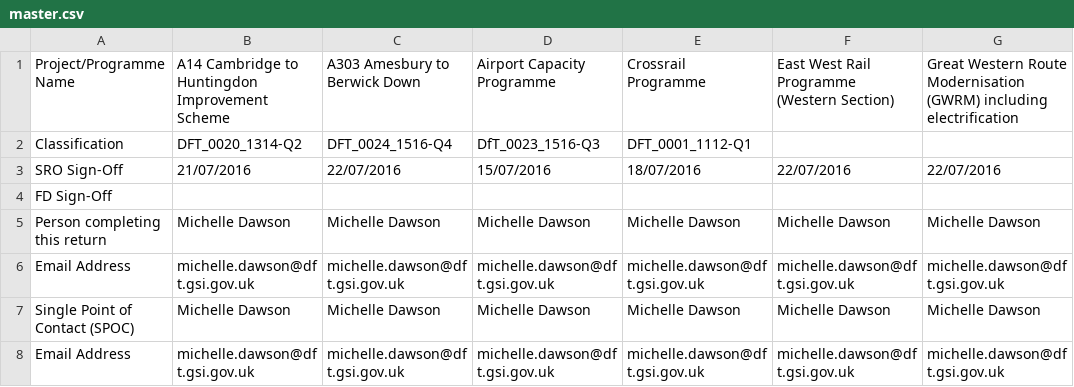
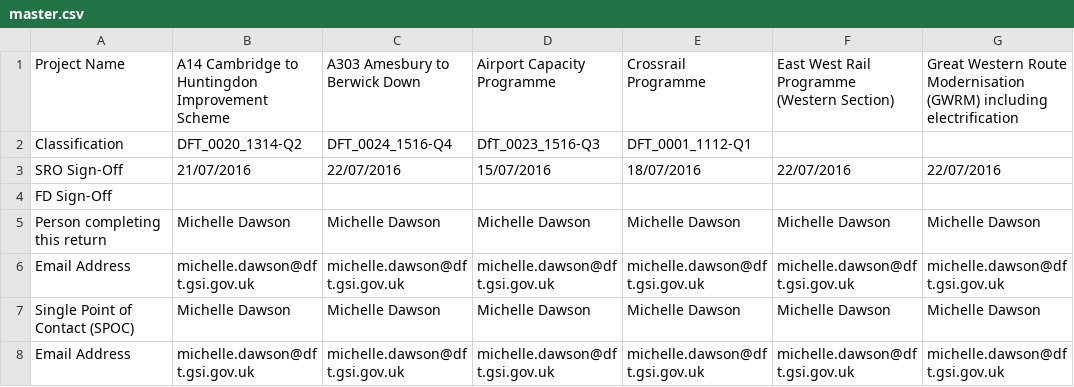
Before and after one commit to yulqen/bcompiler, a CSV file: bcompiler/source_files/master.csv, drawn as a sheet; only a part is shown; the diff names each change by its address in the sheet, - before the commit and + after, or states it on an @@ line.

```diff
--- a/bcompiler/source_files/master.csv
+++ b/bcompiler/source_files/master.csv
-A1: Project/Programme Name
+A1: Project Name
```
Also changed, not shown: 2 other files.
